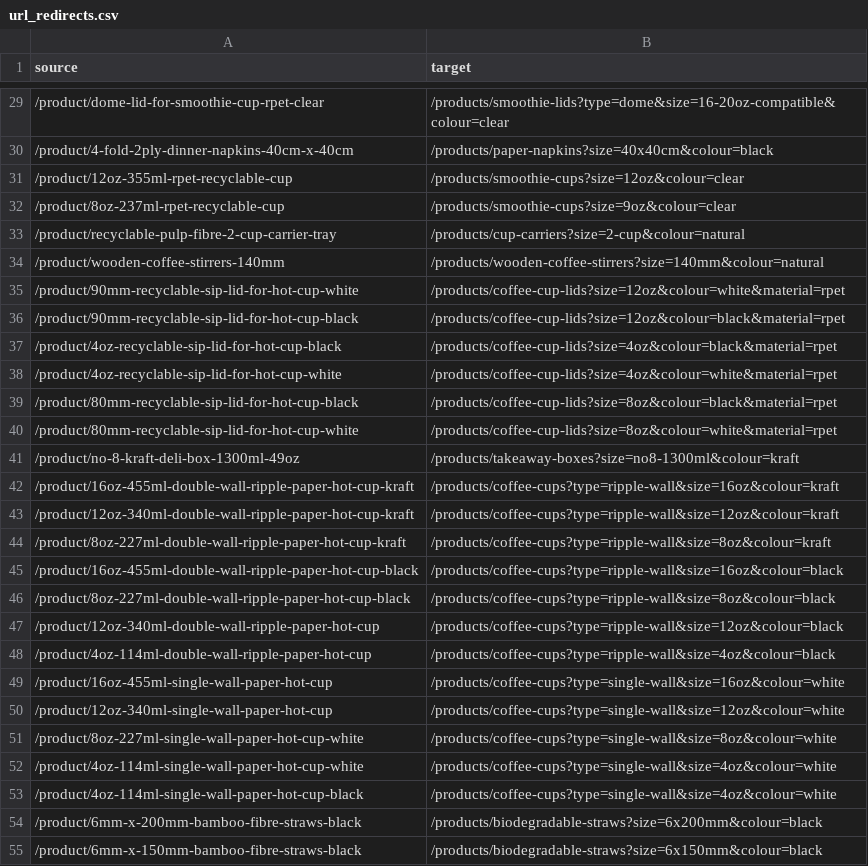
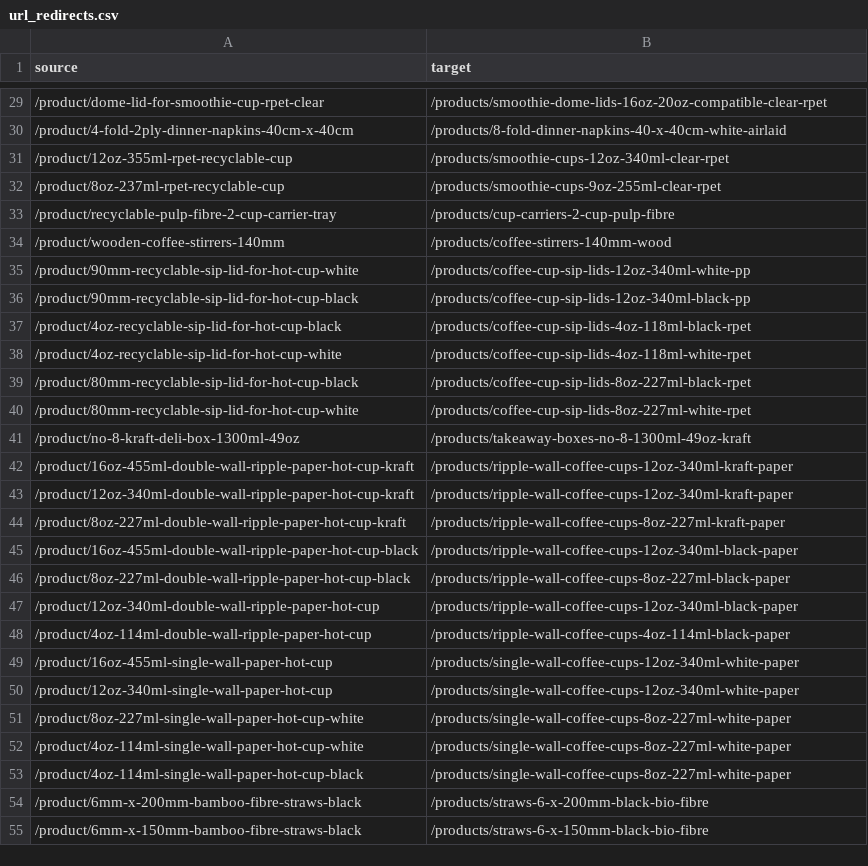
Before and after one commit to bandbeco/afida-b2c, a CSV file: config/url_redirects.csv, drawn as a sheet; only a part is shown, gaps mark what is left out; the diff covers the shown part only.

```diff
--- a/config/url_redirects.csv
+++ b/config/url_redirects.csv
@@ -29,27 +29,27 @@ source,target
-/product/dome-lid-for-smoothie-cup-rpet-clear,/products/smoothie-lids?type=dome&size=16-20oz-compatible&colour=clear
-/product/4-fold-2ply-dinner-napkins-40cm-x-40cm,/products/paper-napkins?size=40x40cm&colour=black
-/product/12oz-355ml-rpet-recyclable-cup,/products/smoothie-cups?size=12oz&colour=clear
-/product/8oz-237ml-rpet-recyclable-cup,/products/smoothie-cups?size=9oz&colour=clear
-/product/recyclable-pulp-fibre-2-cup-carrier-tray,/products/cup-carriers?size=2-cup&colour=natural
-/product/wooden-coffee-stirrers-140mm,/products/wooden-coffee-stirrers?size=140mm&colour=natural
-/product/90mm-recyclable-sip-lid-for-hot-cup-white,/products/coffee-cup-lids?size=12oz&colour=white&material=rpet
-/product/90mm-recyclable-sip-lid-for-hot-cup-black,/products/coffee-cup-lids?size=12oz&colour=black&material=rpet
-/product/4oz-recyclable-sip-lid-for-hot-cup-black,/products/coffee-cup-lids?size=4oz&colour=black&material=rpet
-/product/4oz-recyclable-sip-lid-for-hot-cup-white,/products/coffee-cup-lids?size=4oz&colour=white&material=rpet
-/product/80mm-recyclable-sip-lid-for-hot-cup-black,/products/coffee-cup-lids?size=8oz&colour=black&material=rpet
-/product/80mm-recyclable-sip-lid-for-hot-cup-white,/products/coffee-cup-lids?size=8oz&colour=white&material=rpet
-/product/no-8-kraft-deli-box-1300ml-49oz,/products/takeaway-boxes?size=no8-1300ml&colour=kraft
-/product/16oz-455ml-double-wall-ripple-paper-hot-cup-kraft,/products/coffee-cups?type=ripple-wall&size=16oz&colour=kraft
-/product/12oz-340ml-double-wall-ripple-paper-hot-cup-kraft,/products/coffee-cups?type=ripple-wall&size=12oz&colour=kraft
-/product/8oz-227ml-double-wall-ripple-paper-hot-cup-kraft,/products/coffee-cups?type=ripple-wall&size=8oz&colour=kraft
-/product/16oz-455ml-double-wall-ripple-paper-hot-cup-black,/products/coffee-cups?type=ripple-wall&size=16oz&colour=black
-/product/8oz-227ml-double-wall-ripple-paper-hot-cup-black,/products/coffee-cups?type=ripple-wall&size=8oz&colour=black
-/product/12oz-340ml-double-wall-ripple-paper-hot-cup,/products/coffee-cups?type=ripple-wall&size=12oz&colour=black
-/product/4oz-114ml-double-wall-ripple-paper-hot-cup,/products/coffee-cups?type=ripple-wall&size=4oz&colour=black
-/product/16oz-455ml-single-wall-paper-hot-cup,/products/coffee-cups?type=single-wall&size=16oz&colour=white
-/product/12oz-340ml-single-wall-paper-hot-cup,/products/coffee-cups?type=single-wall&size=12oz&colour=white
-/product/8oz-227ml-single-wall-paper-hot-cup-white,/products/coffee-cups?type=single-wall&size=8oz&colour=white
-/product/4oz-114ml-single-wall-paper-hot-cup-white,/products/coffee-cups?type=single-wall&size=4oz&colour=white
-/product/4oz-114ml-single-wall-paper-hot-cup-black,/products/coffee-cups?type=single-wall&size=4oz&colour=white
-/product/6mm-x-200mm-bamboo-fibre-straws-black,/products/biodegradable-straws?size=6x200mm&colour=black
-/product/6mm-x-150mm-bamboo-fibre-straws-black,/products/biodegradable-straws?size=6x150mm&colour=black
+/product/dome-lid-for-smoothie-cup-rpet-clear,/products/smoothie-dome-lids-16oz-20oz-compatible-clear-rpet
+/product/4-fold-2ply-dinner-napkins-40cm-x-40cm,/products/8-fold-dinner-napkins-40-x-40cm-white-airlaid
+/product/12oz-355ml-rpet-recyclable-cup,/products/smoothie-cups-12oz-340ml-clear-rpet
+/product/8oz-237ml-rpet-recyclable-cup,/products/smoothie-cups-9oz-255ml-clear-rpet
+/product/recyclable-pulp-fibre-2-cup-carrier-tray,/products/cup-carriers-2-cup-pulp-fibre
+/product/wooden-coffee-stirrers-140mm,/products/coffee-stirrers-140mm-wood
+/product/90mm-recyclable-sip-lid-for-hot-cup-white,/products/coffee-cup-sip-lids-12oz-340ml-white-pp
+/product/90mm-recyclable-sip-lid-for-hot-cup-black,/products/coffee-cup-sip-lids-12oz-340ml-black-pp
+/product/4oz-recyclable-sip-lid-for-hot-cup-black,/products/coffee-cup-sip-lids-4oz-118ml-black-rpet
+/product/4oz-recyclable-sip-lid-for-hot-cup-white,/products/coffee-cup-sip-lids-4oz-118ml-white-rpet
+/product/80mm-recyclable-sip-lid-for-hot-cup-black,/products/coffee-cup-sip-lids-8oz-227ml-black-rpet
+/product/80mm-recyclable-sip-lid-for-hot-cup-white,/products/coffee-cup-sip-lids-8oz-227ml-white-rpet
+/product/no-8-kraft-deli-box-1300ml-49oz,/products/takeaway-boxes-no-8-1300ml-49oz-kraft
+/product/16oz-455ml-double-wall-ripple-paper-hot-cup-kraft,/products/ripple-wall-coffee-cups-12oz-340ml-kraft-paper
+/product/12oz-340ml-double-wall-ripple-paper-hot-cup-kraft,/products/ripple-wall-coffee-cups-12oz-340ml-kraft-paper
+/product/8oz-227ml-double-wall-ripple-paper-hot-cup-kraft,/products/ripple-wall-coffee-cups-8oz-227ml-kraft-paper
+/product/16oz-455ml-double-wall-ripple-paper-hot-cup-black,/products/ripple-wall-coffee-cups-12oz-340ml-black-paper
+/product/8oz-227ml-double-wall-ripple-paper-hot-cup-black,/products/ripple-wall-coffee-cups-8oz-227ml-black-paper
+/product/12oz-340ml-double-wall-ripple-paper-hot-cup,/products/ripple-wall-coffee-cups-12oz-340ml-black-paper
+/product/4oz-114ml-double-wall-ripple-paper-hot-cup,/products/ripple-wall-coffee-cups-4oz-114ml-black-paper
+/product/16oz-455ml-single-wall-paper-hot-cup,/products/single-wall-coffee-cups-12oz-340ml-white-paper
+/product/12oz-340ml-single-wall-paper-hot-cup,/products/single-wall-coffee-cups-12oz-340ml-white-paper
+/product/8oz-227ml-single-wall-paper-hot-cup-white,/products/single-wall-coffee-cups-8oz-227ml-white-paper
+/product/4oz-114ml-single-wall-paper-hot-cup-white,/products/single-wall-coffee-cups-8oz-227ml-white-paper
+/product/4oz-114ml-single-wall-paper-hot-cup-black,/products/single-wall-coffee-cups-8oz-227ml-white-paper
+/product/6mm-x-200mm-bamboo-fibre-straws-black,/products/straws-6-x-200mm-black-bio-fibre
+/product/6mm-x-150mm-bamboo-fibre-straws-black,/products/straws-6-x-150mm-black-bio-fibre
```
Also changed, not shown: 36 edited cells elsewhere in this file.
